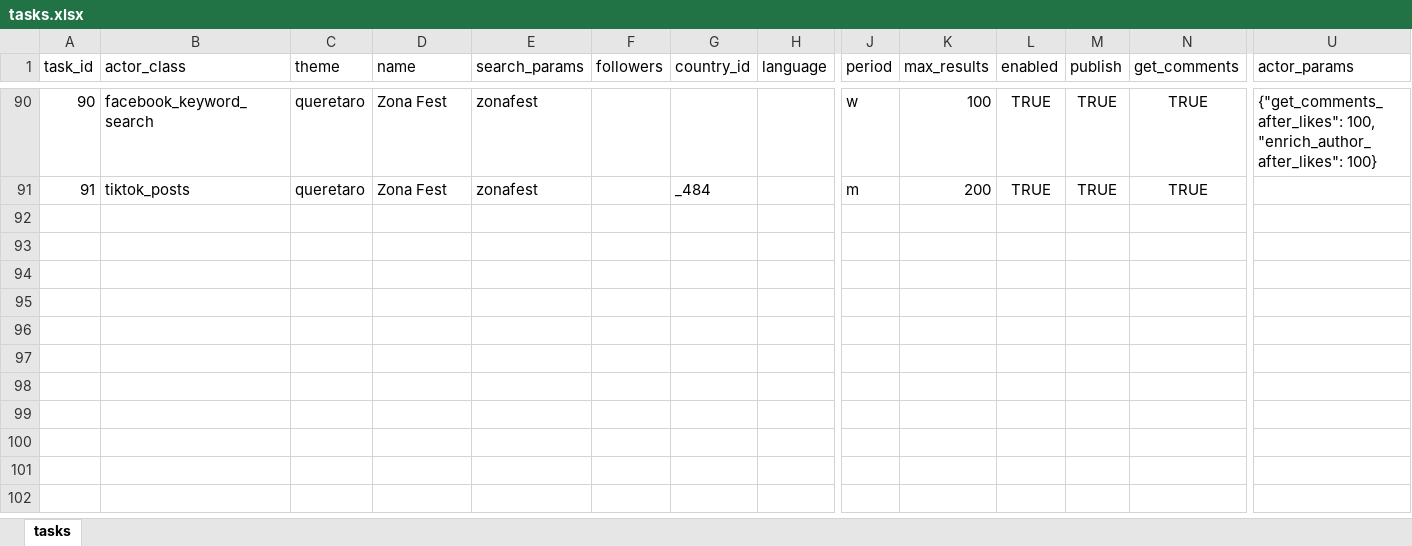
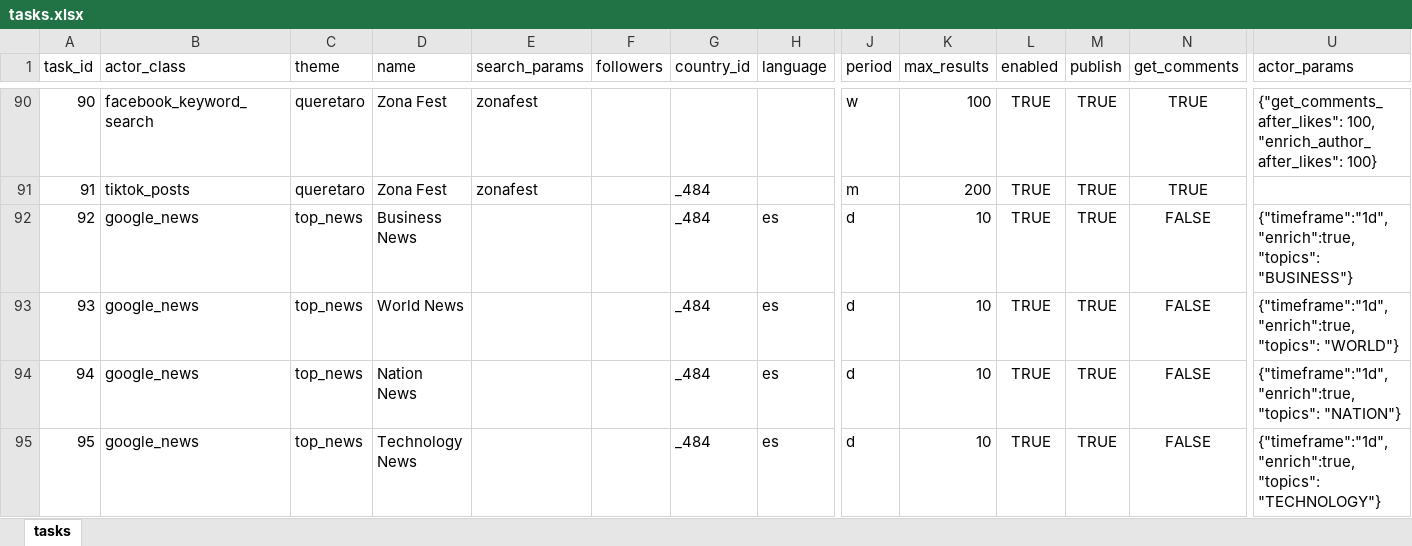
Before and after one commit to deepriver-ai/apify_client, an Excel workbook: tasks.xlsx, sheet tasks, drawn as a sheet; only a part is shown, gaps mark what is left out; values as stored, in another font and other column widths than the file's, no borders; rows hold the shown columns only; the diff covers the shown part only; the diff names each change by its address in the sheet, - before the commit and + after, or states it on an @@ line.

Commit message:
Override filtered cache

```diff
--- a/tasks.xlsx (sheet tasks)
+++ b/tasks.xlsx (sheet tasks)
+row 92: 92 | google_news | top_news | Business News |  |  | _484 | es | d | 10 | TRUE | TRUE | FALSE | {"timeframe":"1d","enrich":true, "topics": "BUSINESS"}
+row 93: 93 | google_news | top_news | World News |  |  | _484 | es | d | 10 | TRUE | TRUE | FALSE | {"timeframe":"1d","enrich":true, "topics": "WORLD"}
+row 94: 94 | google_news | top_news | Nation News |  |  | _484 | es | d | 10 | TRUE | TRUE | FALSE | {"timeframe":"1d","enrich":true, "topics": "NATION"}
+row 95: 95 | google_news | top_news | Technology News |  |  | _484 | es | d | 10 | TRUE | TRUE | FALSE | {"timeframe":"1d","enrich":true, "topics": "TECHNOLOGY"}
```
Also changed, not shown: 3 added rows, 6 edited cells and cell formats elsewhere in this sheet, 3 other files.
